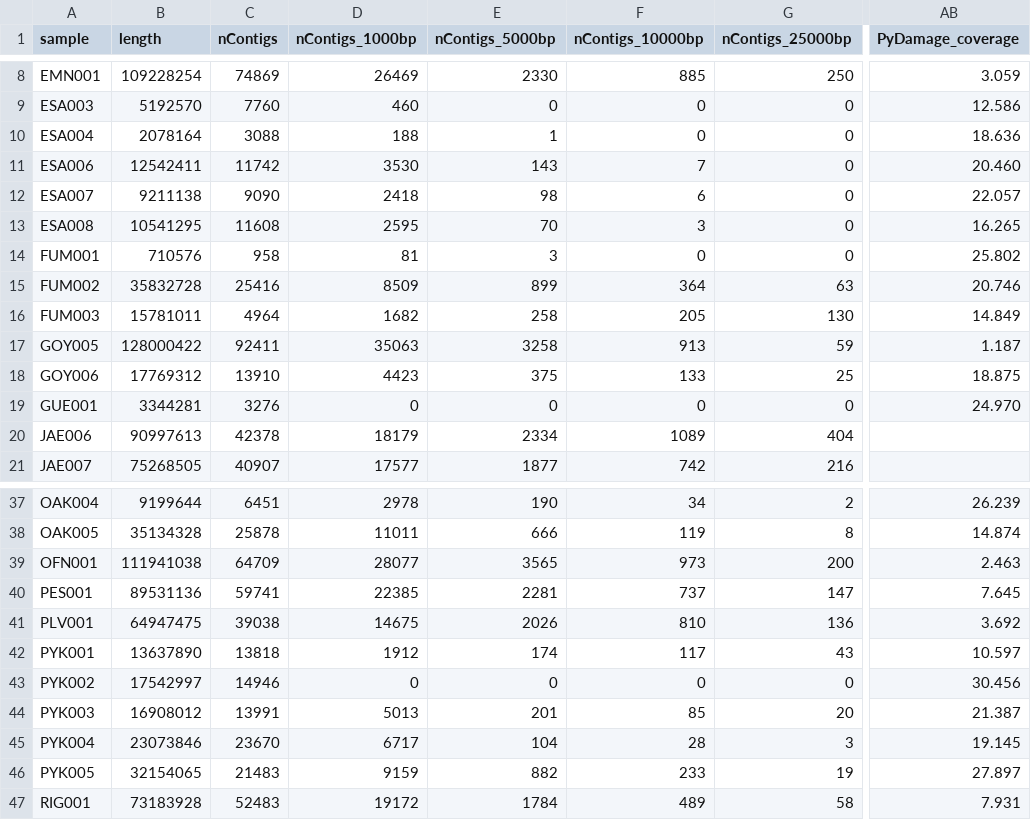
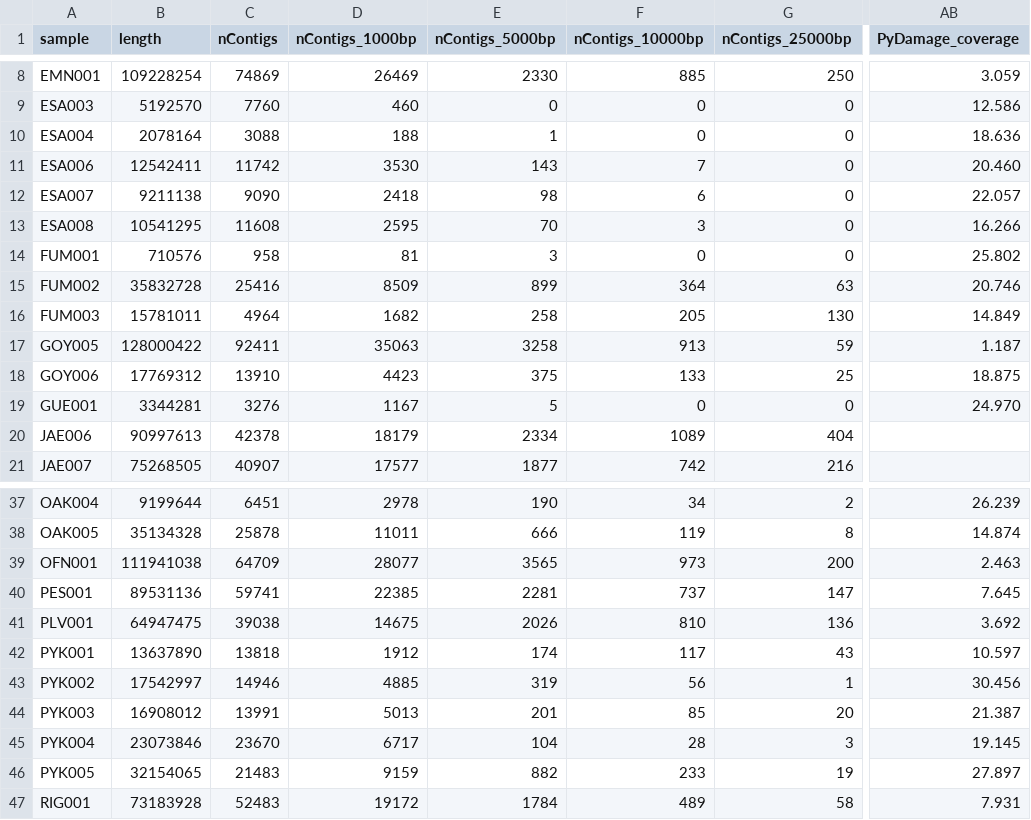
Before and after one commit to paleobiotechnology/EMN001_Paleofuran, a TSV file: 05-results/ASMB_assemblystats_calN50_metaQUAST.tsv, drawn as a sheet; only a part is shown, gaps mark what is left out; the diff names each change by its address in the sheet, - before the commit and + after, or states it on an @@ line.

Commit message:
Update ancient samples due to bug in metaQUAST results

```diff
--- a/05-results/ASMB_assemblystats_calN50_metaQUAST.tsv
+++ b/05-results/ASMB_assemblystats_calN50_metaQUAST.tsv
-AB13 (PyDamage_coverage): 16.265
+AB13 (PyDamage_coverage): 16.266
-D19 (nContigs_1000bp): 0
+D19 (nContigs_1000bp): 1167
-E19 (nContigs_5000bp): 0
+E19 (nContigs_5000bp): 5
-D43 (nContigs_1000bp): 0
+D43 (nContigs_1000bp): 4885
-E43 (nContigs_5000bp): 0
+E43 (nContigs_5000bp): 319
-F43 (nContigs_10000bp): 0
+F43 (nContigs_10000bp): 56
-G43 (nContigs_25000bp): 0
+G43 (nContigs_25000bp): 1
```
